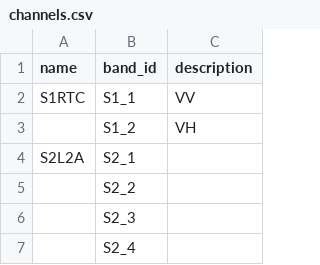
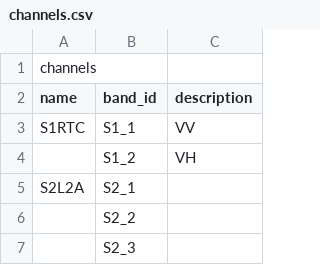
Before and after one commit to corentinsup/pds_ECEO, a CSV file: channels.csv, drawn as a sheet; only a part is shown; the shorter side is filled out with more unchanged rows.

```diff
--- a/channels.csv
+++ b/channels.csv
@@ -1 +1,2 @@
+channels
 name;band_id;description
```
